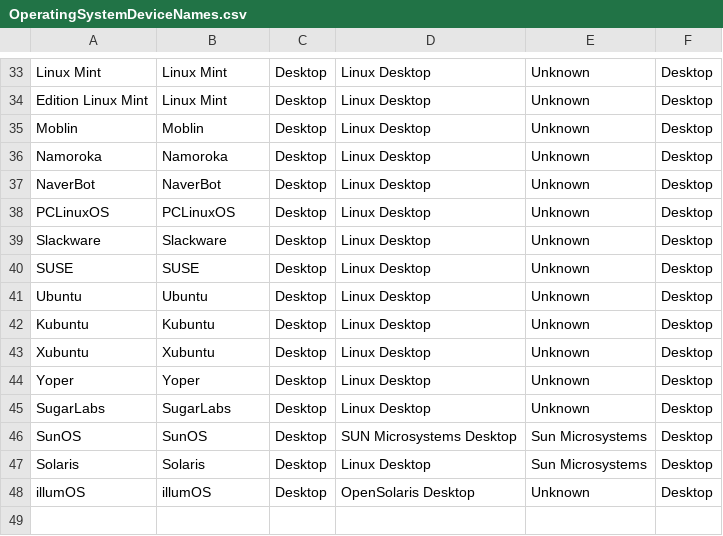
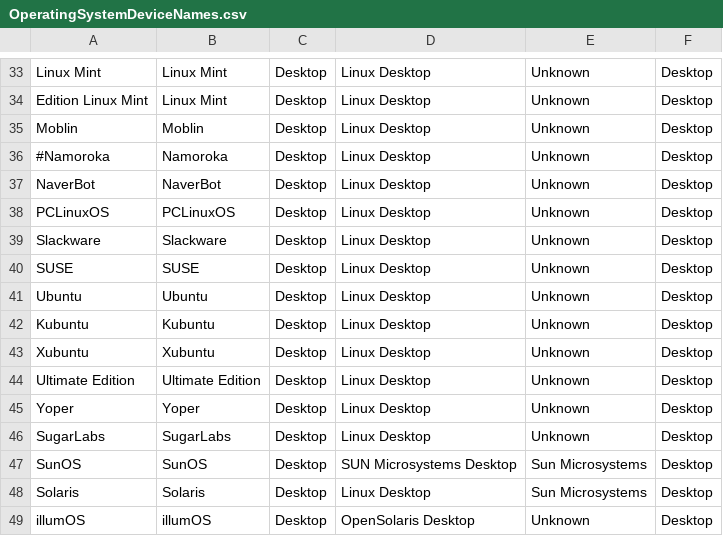
Before and after one commit to nielsbasjes/yauaa, a CSV file: analyzer/src/main/resources/UserAgents/OSDeviceNames/OperatingSystemDeviceNames.csv, drawn as a sheet; only a part is shown, gaps mark what is left out; the shorter side is filled out with more unchanged rows.

```diff
--- a/analyzer/src/main/resources/UserAgents/OSDeviceNames/OperatingSystemDeviceNames.csv
+++ b/analyzer/src/main/resources/UserAgents/OSDeviceNames/OperatingSystemDeviceNames.csv
@@ -35,3 +35,3 @@ Edition Linux Mint | Linux Mint     | Desktop      | Linux Desktop            |
 Moblin             | Moblin         | Desktop      | Linux Desktop            | Unknown          | Desktop
-Namoroka           | Namoroka       | Desktop      | Linux Desktop            | Unknown          | Desktop
+#Namoroka           | Namoroka       | Desktop      | Linux Desktop            | Unknown          | Desktop
 NaverBot           | NaverBot       | Desktop      | Linux Desktop            | Unknown          | Desktop
@@ -43,2 +43,3 @@ Kubuntu            | Kubuntu        | Desktop      | Linux Desktop            |
 Xubuntu            | Xubuntu        | Desktop      | Linux Desktop            | Unknown          | Desktop
+Ultimate Edition   | Ultimate Edition | Desktop    | Linux Desktop            | Unknown          | Desktop
 Yoper              | Yoper          | Desktop      | Linux Desktop            | Unknown          | Desktop
```
Also changed, not shown: 9 other files.
